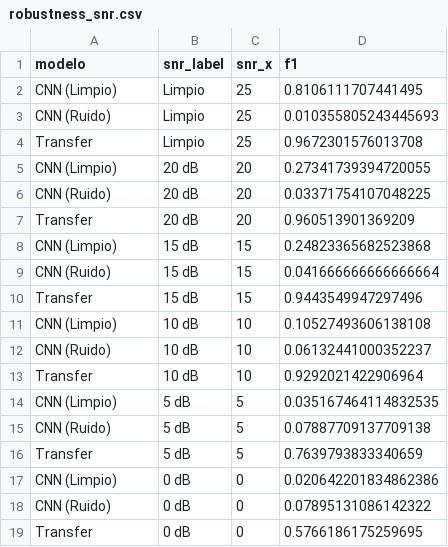
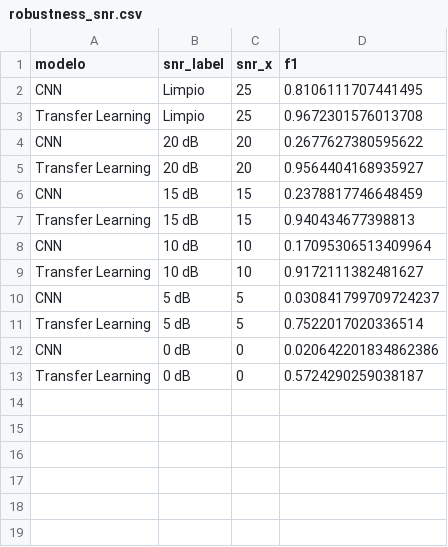
Before and after one commit to andresvidal27/TFG_Clasificacion_Acustica, a CSV file: results/robustness_snr.csv, drawn as a sheet.

Commit message:
Implementacion del pipeline V2 con aumento de datos, modelo transfer mejorado, dashboard actualizado y regla de confianza relativa

```diff
--- a/results/robustness_snr.csv
+++ b/results/robustness_snr.csv
@@ -1,19 +1,13 @@
 modelo,snr_label,snr_x,f1
-CNN (Limpio),Limpio,25,0.8106111707441495
-CNN (Ruido),Limpio,25,0.010355805243445693
-Transfer,Limpio,25,0.9672301576013708
-CNN (Limpio),20 dB,20,0.27341739394720055
-CNN (Ruido),20 dB,20,0.03371754107048225
-Transfer,20 dB,20,0.960513901369209
-CNN (Limpio),15 dB,15,0.24823365682523868
-CNN (Ruido),15 dB,15,0.041666666666666664
-Transfer,15 dB,15,0.9443549947297496
-CNN (Limpio),10 dB,10,0.10527493606138108
-CNN (Ruido),10 dB,10,0.06132441000352237
-Transfer,10 dB,10,0.9292021422906964
-CNN (Limpio),5 dB,5,0.035167464114832535
-CNN (Ruido),5 dB,5,0.07887709137709138
-Transfer,5 dB,5,0.7639793833340659
-CNN (Limpio),0 dB,0,0.020642201834862386
-CNN (Ruido),0 dB,0,0.07895131086142322
-Transfer,0 dB,0,0.5766186175259695
+CNN,Limpio,25,0.8106111707441495
+Transfer Learning,Limpio,25,0.9672301576013708
+CNN,20 dB,20,0.2677627380595622
+Transfer Learning,20 dB,20,0.9564404168935927
+CNN,15 dB,15,0.2378817746648459
+Transfer Learning,15 dB,15,0.940434677398813
+CNN,10 dB,10,0.17095306513409964
+Transfer Learning,10 dB,10,0.9172111382481627
+CNN,5 dB,5,0.030841799709724237
+Transfer Learning,5 dB,5,0.7522017020336514
+CNN,0 dB,0,0.020642201834862386
+Transfer Learning,0 dB,0,0.5724290259038187
```
Also changed, not shown: 15 other files.
